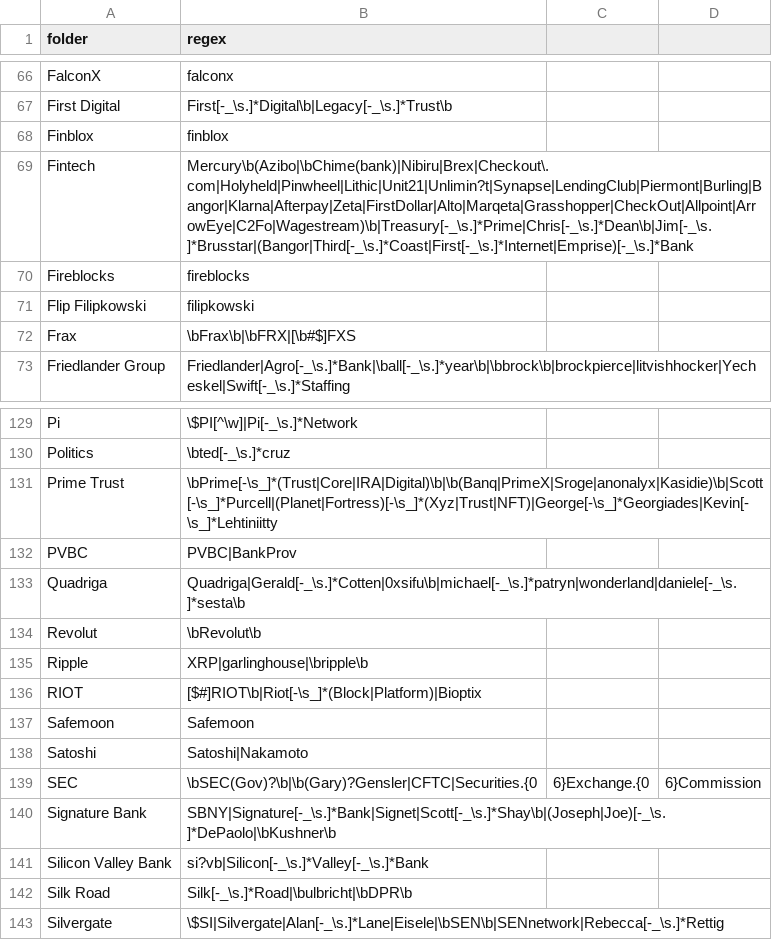
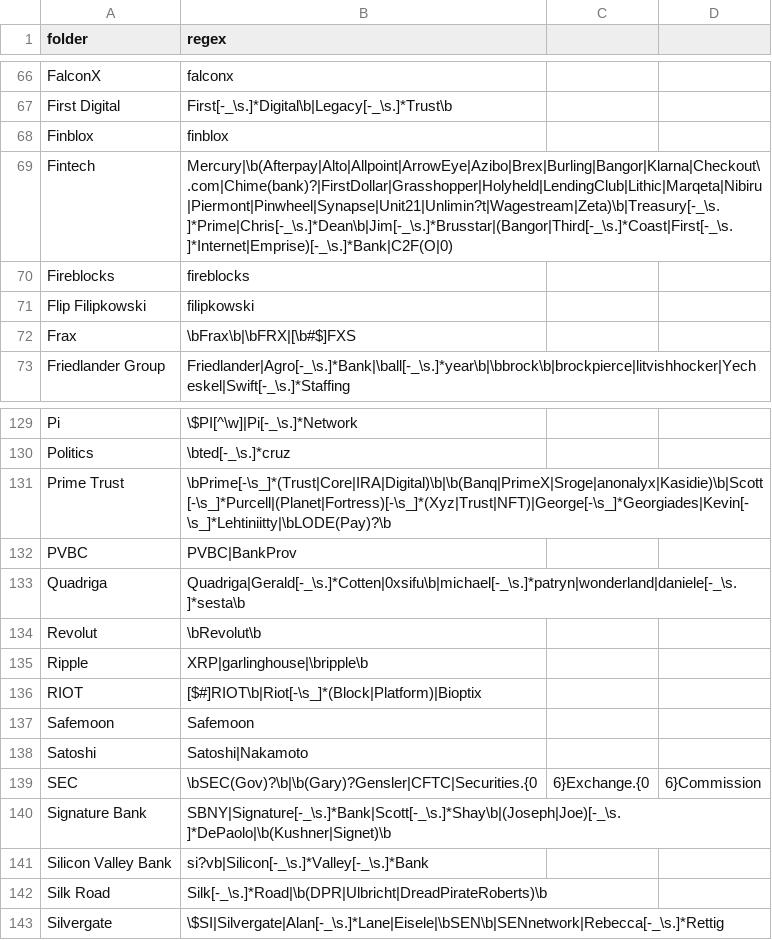
Before and after one commit to michelcrypt4d4mus/clown_sort, a CSV file: clown_sort/sorting_rules/crypto.csv, drawn as a sheet; only a part is shown, gaps mark what is left out.

Commit message:
Fix fintech rules

```diff
--- a/clown_sort/sorting_rules/crypto.csv
+++ b/clown_sort/sorting_rules/crypto.csv
@@ -68,3 +68,3 @@ First Digital,First[-_\s.]*Digital\b|Legacy[-_\s.]*Trust\b
 Finblox,finblox
-Fintech,Mercury\b(Azibo|\bChime(bank)|Nibiru|Brex|Checkout\.com|Holyheld|Pinwheel|Lithic|Unit21|Unlimin?t|Synapse|LendingClub|Piermont|Burling|Bangor|Klarna|Afterpay|Zeta|FirstDollar|Alto|Marqeta|Grasshopper|CheckOut|Allpoint|ArrowEye|C2Fo|Wagestream)\b|Treasury[-_\s.]*Prime|Chris[-_\s.]*Dean\b|Jim[-_\s.]*Brusstar|(Bangor|Third[-_\s.]*Coast|First[-_\s.]*Internet|Emprise)[-_\s.]*Bank
+Fintech,Mercury|\b(Afterpay|Alto|Allpoint|ArrowEye|Azibo|Brex|Burling|Bangor|Klarna|Checkout\.com|Chime(bank)?|FirstDollar|Grasshopper|Holyheld|LendingClub|Lithic|Marqeta|Nibiru|Piermont|Pinwheel|Synapse|Unit21|Unlimin?t|Wagestream|Zeta)\b|Treasury[-_\s.]*Prime|Chris[-_\s.]*Dean\b|Jim[-_\s.]*Brusstar|(Bangor|Third[-_\s.]*Coast|First[-_\s.]*Internet|Emprise)[-_\s.]*Bank|C2F(O|0)
 Fireblocks,fireblocks
@@ -130,3 +130,3 @@ Pi,\$PI[^\w]|Pi[-_\s.]*Network
 Politics,\bted[-_\s.]*cruz
-Prime Trust,\bPrime[-\s_]*(Trust|Core|IRA|Digital)\b|\b(Banq|PrimeX|Sroge|anonalyx|Kasidie)\b|Scott[-\s_]*Purcell|(Planet|Fortress)[-\s_]*(Xyz|Trust|NFT)|George[-\s_]*Georgiades|Kevin[-\s_]*Lehtiniitty
+Prime Trust,\bPrime[-\s_]*(Trust|Core|IRA|Digital)\b|\b(Banq|PrimeX|Sroge|anonalyx|Kasidie)\b|Scott[-\s_]*Purcell|(Planet|Fortress)[-\s_]*(Xyz|Trust|NFT)|George[-\s_]*Georgiades|Kevin[-\s_]*Lehtiniitty|\bLODE(Pay)?\b
 PVBC,PVBC|BankProv
@@ -139,5 +139,5 @@ Satoshi,Satoshi|Nakamoto
 SEC,\bSEC(Gov)?\b|\b(Gary)?Gensler|CFTC|Securities.{0,6}Exchange.{0,6}Commission
-Signature Bank,SBNY|Signature[-_\s.]*Bank|Signet|Scott[-_\s.]*Shay\b|(Joseph|Joe)[-_\s.]*DePaolo|\bKushner\b
+Signature Bank,SBNY|Signature[-_\s.]*Bank|Scott[-_\s.]*Shay\b|(Joseph|Joe)[-_\s.]*DePaolo|\b(Kushner|Signet)\b
 Silicon Valley Bank,si?vb|Silicon[-_\s.]*Valley[-_\s.]*Bank
-Silk Road,Silk[-_\s.]*Road|\bulbricht|\bDPR\b
+Silk Road,Silk[-_\s.]*Road|\b(DPR|Ulbricht|DreadPirateRoberts)\b
 Silvergate,\$SI|Silvergate|Alan[-_\s.]*Lane|Eisele|\bSEN\b|SENnetwork|Rebecca[-_\s.]*Rettig
```
Also changed, not shown: 1 other file.
